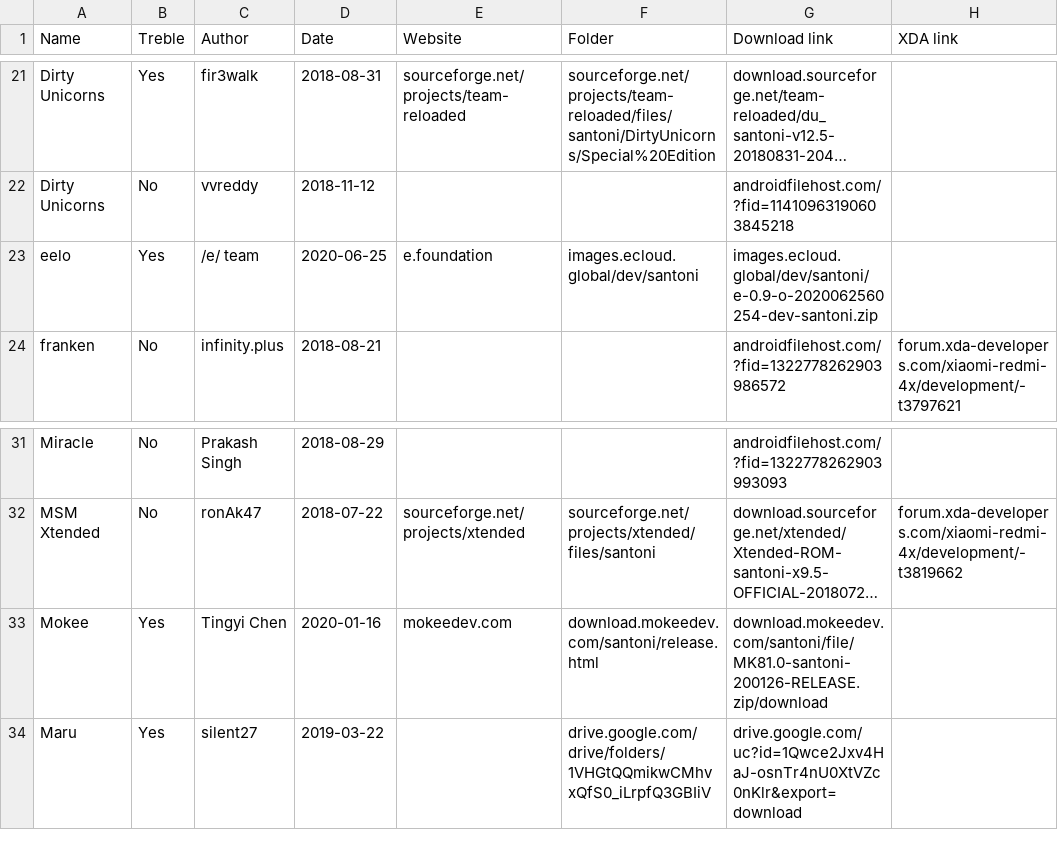
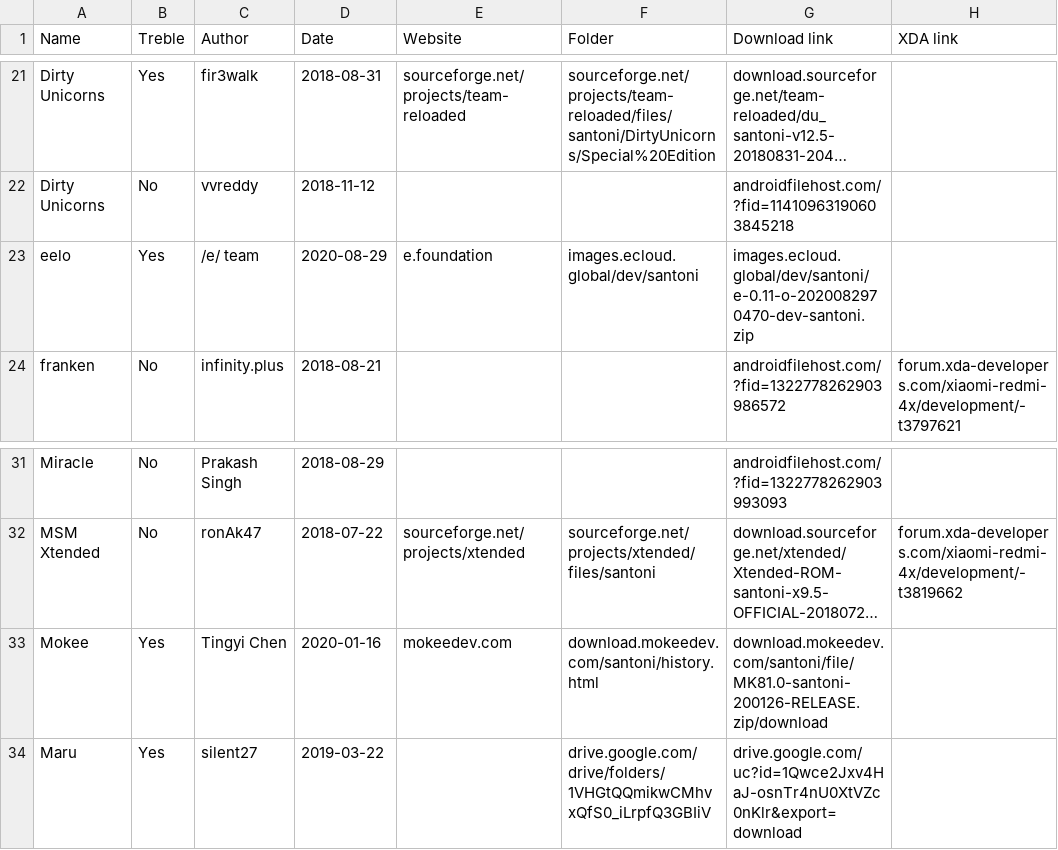
Before and after one commit to dimon4ezzz/santoni-firmwares, a CSV file: santoni-o.csv, drawn as a sheet; only a part is shown, gaps mark what is left out; long unchanged cells end in …; the diff names each change by its address in the sheet, - before the commit and + after, or states it on an @@ line.

Commit message:
update santoni-o.csv

```diff
--- a/santoni-o.csv
+++ b/santoni-o.csv
-D23 (Date): 2020-06-25
+D23 (Date): 2020-08-29
-G23 (Download link): images.ecloud.global/dev/santoni/e-0.9-o-2020062560254-dev-santoni.zip
+G23 (Download link): images.ecloud.global/dev/santoni/e-0.11-o-2020082970470-dev-santoni.zip
-F33 (Folder): download.mokeedev.com/santoni/release.html
+F33 (Folder): download.mokeedev.com/santoni/history.html
```
